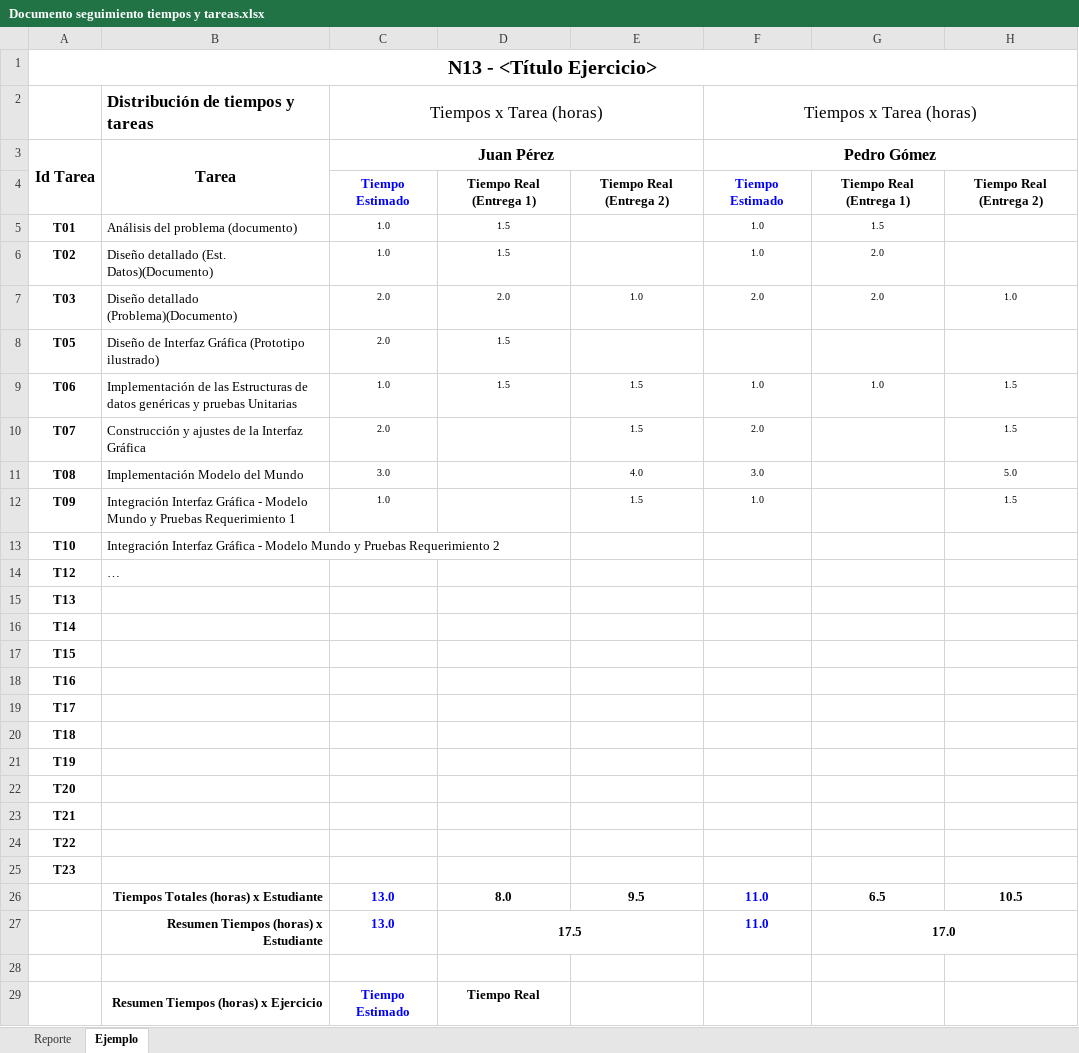
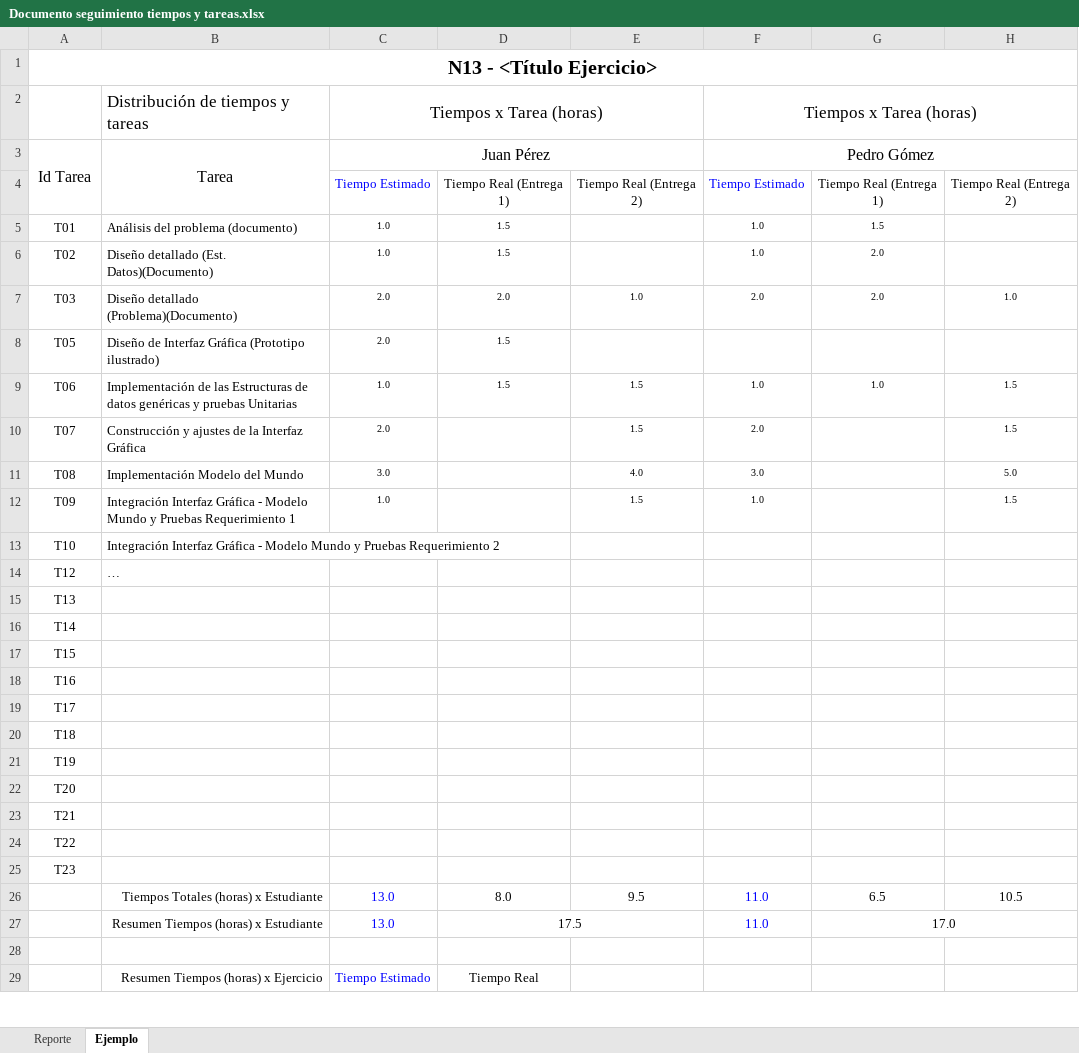
Before and after one commit to sfrsebastian/Estructuras-de-datos, an Excel workbook: CupiColegios/docs/Documento seguimiento tiempos y tareas.xlsx, sheet Ejemplo, drawn as a sheet; only a part is shown; values as stored, in another font and other column widths than the file's, no borders; charts and pictures not drawn; the diff covers the shown part only; the diff names each change by its address in the sheet, - before the commit and + after, or states it on an @@ line.

```diff
--- a/CupiColegios/docs/Documento seguimiento tiempos y tareas.xlsx (sheet Ejemplo)
+++ b/CupiColegios/docs/Documento seguimiento tiempos y tareas.xlsx (sheet Ejemplo)
-B2 bold: on
+B2 bold: off
-A3:C3 bold: on
+A3:C3 bold: off
-F3 bold: on
+F3 bold: off
-C4:H4 bold: on
+C4:H4 bold: off
-A5:A25 bold: on
+A5:A25 bold: off
-B26:H26 bold: on
+B26:H26 bold: off
-B27:D27 bold: on
+B27:D27 bold: off
-F27:G27 bold: on
+F27:G27 bold: off
-B29:D29 bold: on
+B29:D29 bold: off
```
Also changed, not shown: cell formats elsewhere in this sheet, sheet Reporte, 5 other files.
